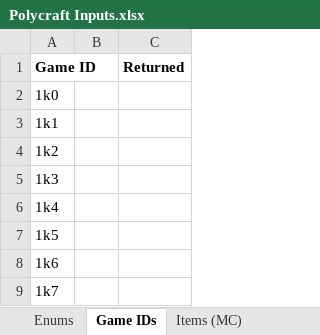
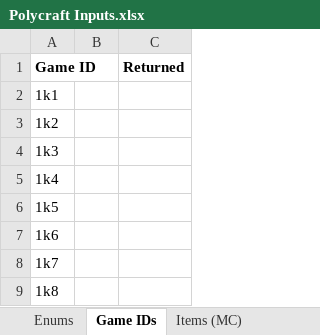
Before and after one commit to PolycraftWorld/polycraft-world, an Excel workbook: config/Polycraft Inputs.xlsx, sheet Game IDs, drawn as a sheet; only a part is shown; the shorter side is filled out with more unchanged rows; values as stored, in another font and other column widths than the file's, no borders; the diff names each change by its address in the sheet, - before the commit and + after, or states it on an @@ line.

```diff
--- a/config/Polycraft Inputs.xlsx (sheet Game IDs)
+++ b/config/Polycraft Inputs.xlsx (sheet Game IDs)
-row 2: 1k0
```
Also changed, not shown: config/Polycraft Materials.xlsx.
